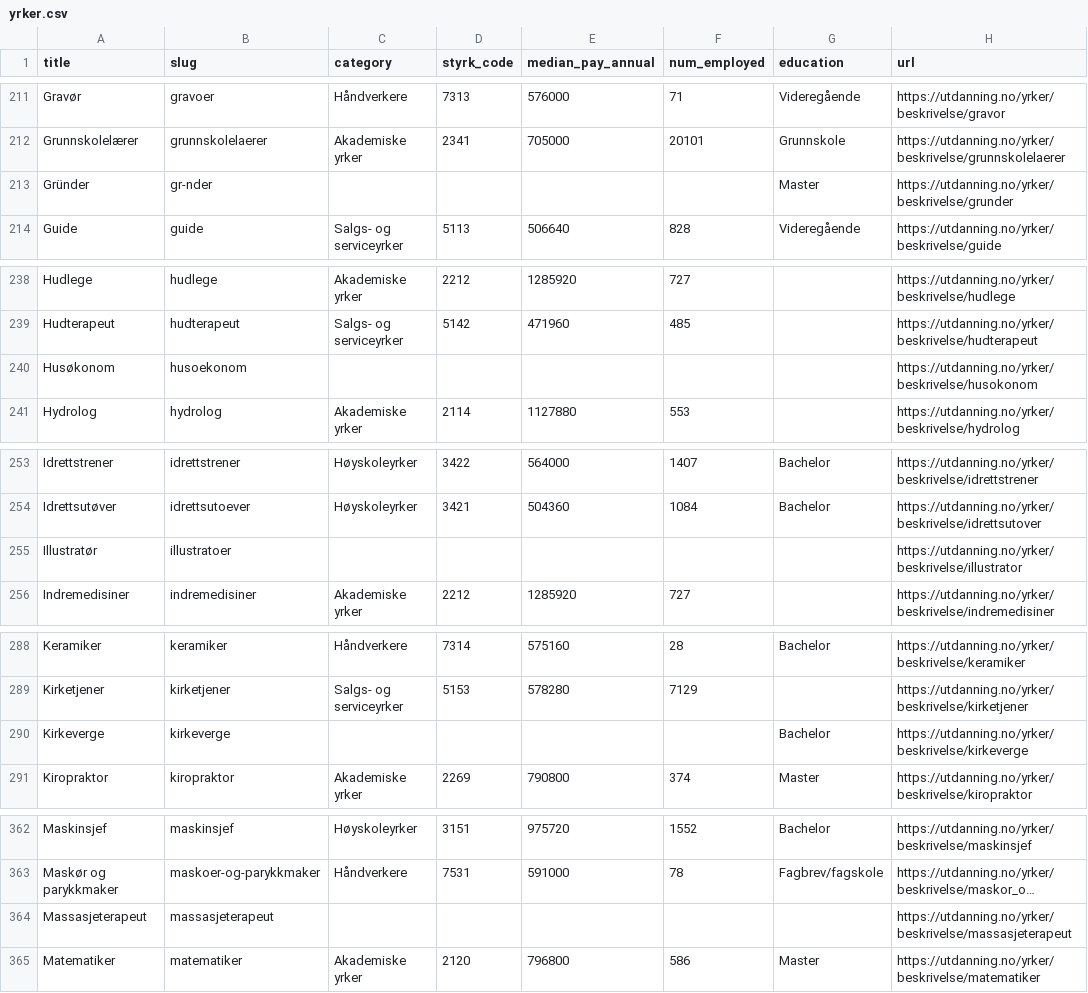
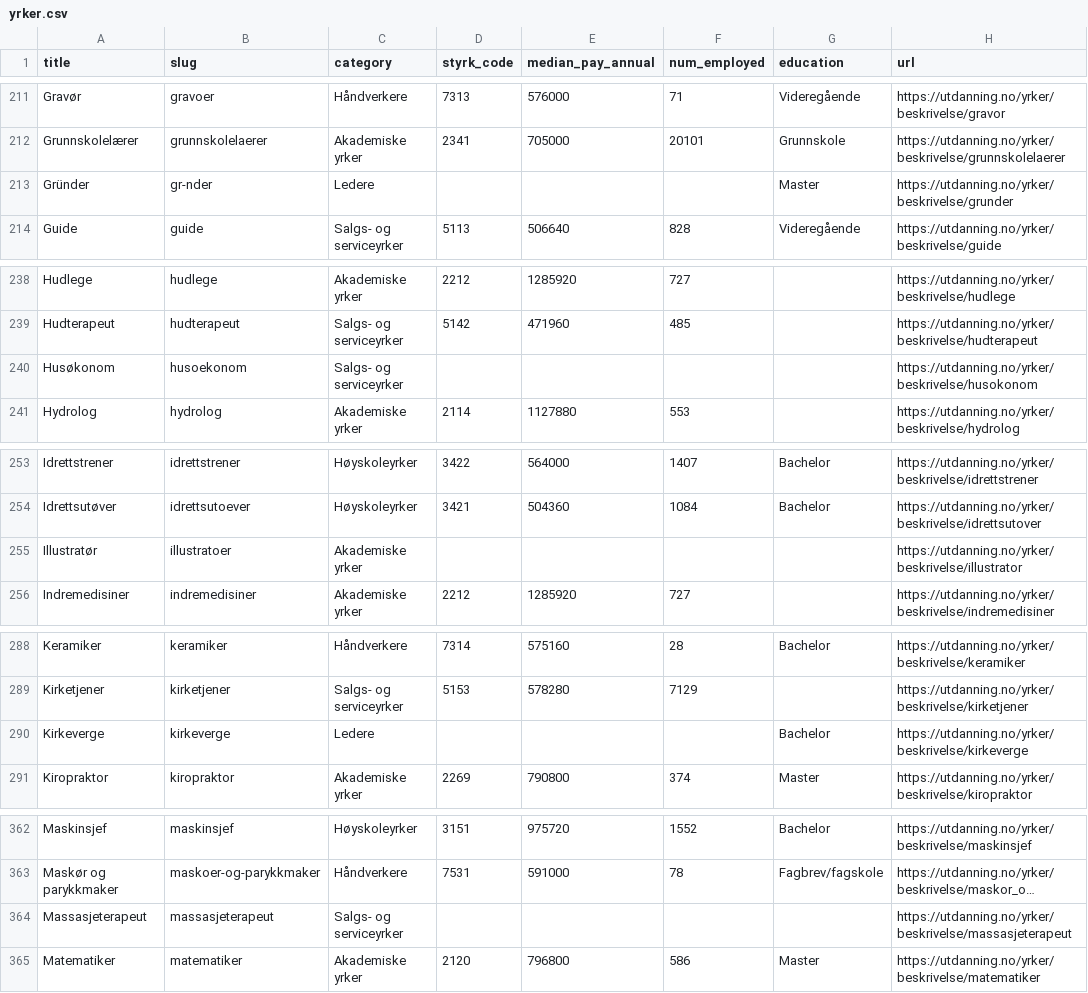
Before and after one commit to mlervaag/jobber, a CSV file: yrker.csv, drawn as a sheet; only a part is shown, gaps mark what is left out; long unchanged cells end in …; the diff covers the shown part only; the diff names each change by its address in the sheet, - before the commit and + after, or states it on an @@ line.

```diff
--- a/yrker.csv
+++ b/yrker.csv
-C213 (category): (empty)
+C213 (category): Ledere
-C240 (category): (empty)
+C240 (category): Salgs- og serviceyrker
-C255 (category): (empty)
+C255 (category): Akademiske yrker
-C290 (category): (empty)
+C290 (category): Ledere
-C364 (category): (empty)
+C364 (category): Salgs- og serviceyrker
```
Also changed, not shown: 41 edited cells elsewhere in this file, 6 other files.
